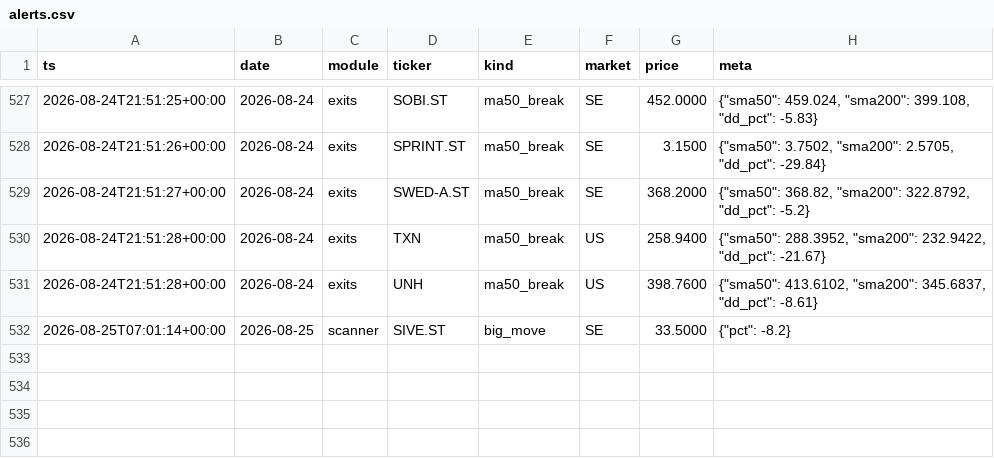
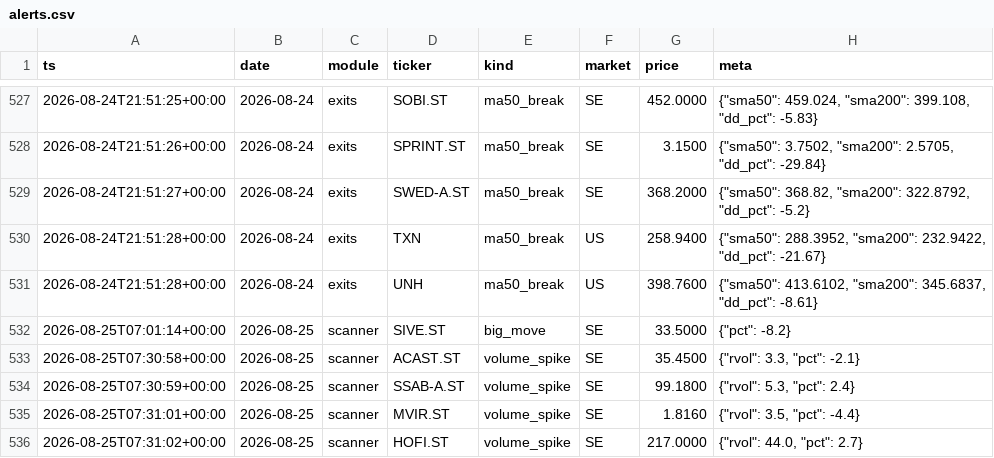
Before and after one commit to Q-stocks/borsvakt, a CSV file: log/alerts.csv, drawn as a sheet; only a part is shown, gaps mark what is left out; the diff names each change by its address in the sheet, - before the commit and + after, or states it on an @@ line.

```diff
--- a/log/alerts.csv
+++ b/log/alerts.csv
+row 533: 2026-08-25T07:30:58+00:00 | 2026-08-25 | scanner | ACAST.ST | volume_spike | SE | 35.4500 | {"rvol": 3.3, "pct": -2.1}
+row 534: 2026-08-25T07:30:59+00:00 | 2026-08-25 | scanner | SSAB-A.ST | volume_spike | SE | 99.1800 | {"rvol": 5.3, "pct": 2.4}
+row 535: 2026-08-25T07:31:01+00:00 | 2026-08-25 | scanner | MVIR.ST | volume_spike | SE | 1.8160 | {"rvol": 3.5, "pct": -4.4}
+row 536: 2026-08-25T07:31:02+00:00 | 2026-08-25 | scanner | HOFI.ST | volume_spike | SE | 217.0000 | {"rvol": 44.0, "pct": 2.7}
```
Also changed, not shown: 1 other file.
